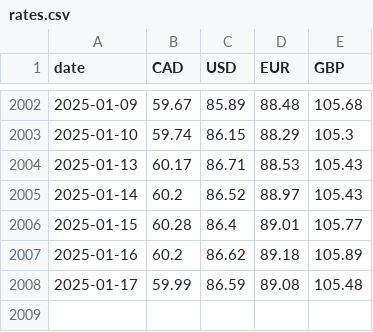
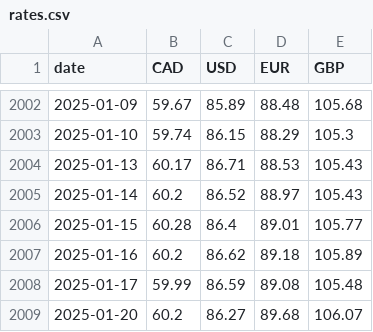
Before and after one commit to dhatwalia/exchange-rates, a CSV file: rates.csv, drawn as a sheet; only a part is shown, gaps mark what is left out; the diff names each change by its address in the sheet, - before the commit and + after, or states it on an @@ line.

```diff
--- a/rates.csv
+++ b/rates.csv
+row 2009: 2025-01-20 | 60.2 | 86.27 | 89.68 | 106.07
```
Also changed, not shown: 2 other files.
